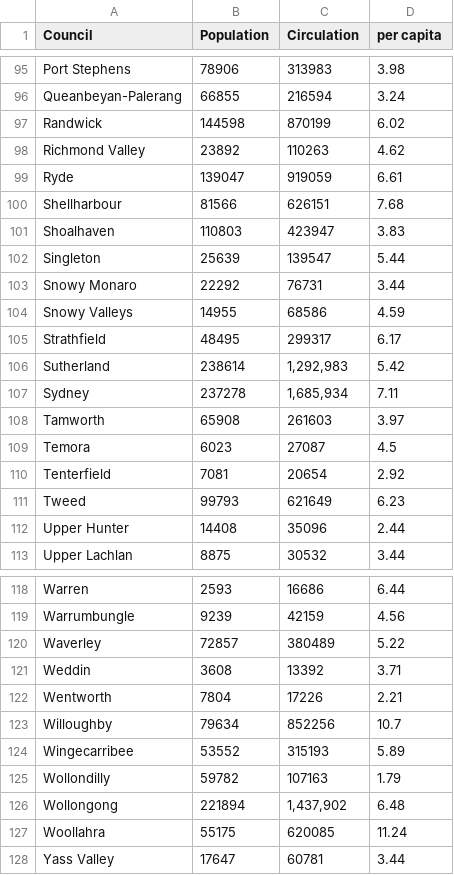
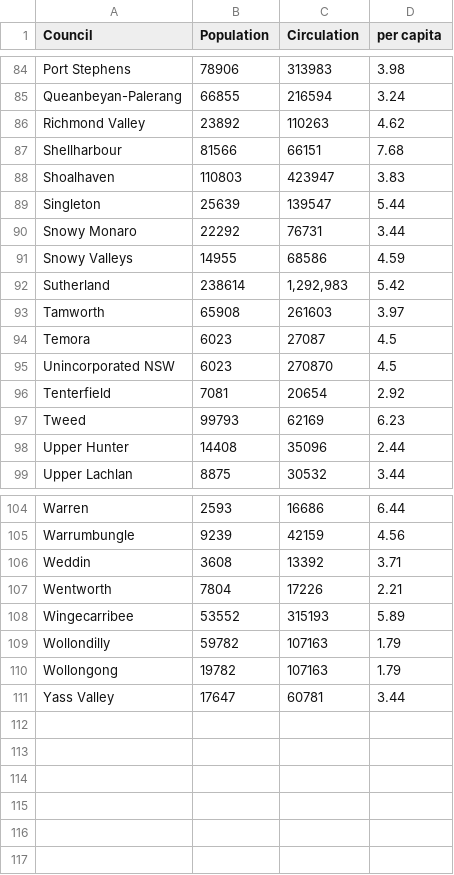
Before and after one commit to geniusInTheMaking/3179, a CSV file: data/nsw_circulation_2024_25.csv, drawn as a sheet; only a part is shown, gaps mark what is left out; the diff covers the shown part only.

Commit message:
Update nsw_circulation_2024_25.csv

```diff
--- a/data/nsw_circulation_2024_25.csv
+++ b/data/nsw_circulation_2024_25.csv
@@ -96,6 +85,4 @@ Port Stephens,"78906","313983",3.98
 Queanbeyan-Palerang,"66855","216594",3.24
-Randwick,"144598","870199",6.02
 Richmond Valley,"23892","110263",4.62
-Ryde,"139047","919059",6.61
-Shellharbour,"81566","626151",7.68
+Shellharbour,"81566","66151",7.68
 Shoalhaven,"110803","423947",3.83
@@ -104,9 +91,8 @@ Snowy Monaro,"22292","76731",3.44
 Snowy Valleys,"14955","68586",4.59
-Strathfield,"48495","299317",6.17
 Sutherland,"238614","1,292,983",5.42
-Sydney,"237278","1,685,934",7.11
 Tamworth,"65908","261603",3.97
 Temora,"6023","27087",4.5
+Unincorporated NSW,"6023","270870",4.5
 Tenterfield,"7081","20654",2.92
-Tweed,"99793","621649",6.23
+Tweed,"99793","62169",6.23
 Upper Hunter,"14408","35096",2.44
@@ -119,10 +105,7 @@ Warren,"2593","16686",6.44
 Warrumbungle,"9239","42159",4.56
-Waverley,"72857","380489",5.22
 Weddin,"3608","13392",3.71
 Wentworth,"7804","17226",2.21
-Willoughby,"79634","852256",10.7
 Wingecarribee,"53552","315193",5.89
 Wollondilly,"59782","107163",1.79
-Wollongong,"221894","1,437,902",6.48
-Woollahra,"55175","620085",11.24
+Wollongong,"19782","107163",1.79
 Yass Valley,"17647","60781",3.44
```
Also changed, not shown: 2 added rows, 13 removed rows and 17 edited cells elsewhere in this file.
